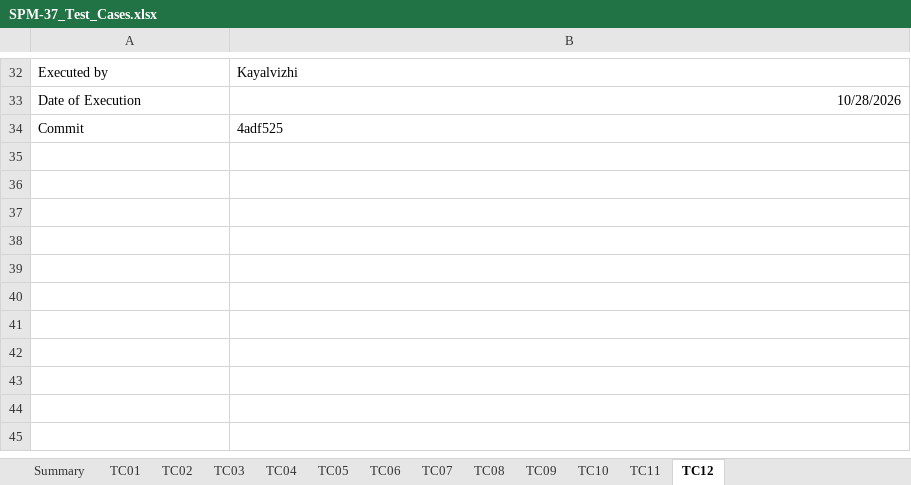
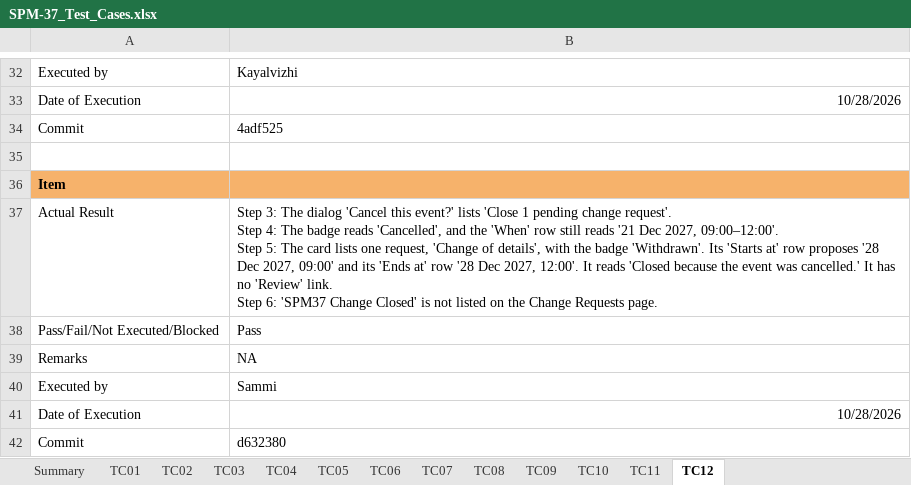
Before and after one commit to kchoongg/IS212, an Excel workbook: docs/test-cases/SPM-37_Test_Cases.xlsx, sheet TC12, drawn as a sheet; only a part is shown, gaps mark what is left out; values as stored, in another font and other column widths than the file's, no borders; ↵ is a line break in a cell; the diff names each change by its address in the sheet, - before the commit and + after, or states it on an @@ line.

```diff
--- a/docs/test-cases/SPM-37_Test_Cases.xlsx (sheet TC12)
+++ b/docs/test-cases/SPM-37_Test_Cases.xlsx (sheet TC12)
+row 35: (empty)
+row 36: Item
+row 37: Actual Result | Step 3: The dialog 'Cancel this event?' lists 'Close 1 pending change request'. ↵ Step 4: The badge reads 'Cancelled', and the 'When' row still reads '21 Dec 2027, 09:00–12:00'. ↵ Step 5: The card lists one request, 'Change of details', with the badge 'Withdrawn'. Its 'Starts at' row proposes '28 Dec 2027, 09:00' and its 'Ends at' row '28 Dec 2027, 12:00'. It reads 'Closed because the event was cancelled.' It has no 'Review' link. ↵ Step 6: 'SPM37 Change Closed' is not listed on the Change Requests page.
+row 38: Pass/Fail/Not Executed/Blocked | Pass
+row 39: Remarks | NA
+row 40: Executed by | Sammi
+row 41: Date of Execution | 10/28/2026
+row 42: Commit | d632380
```
